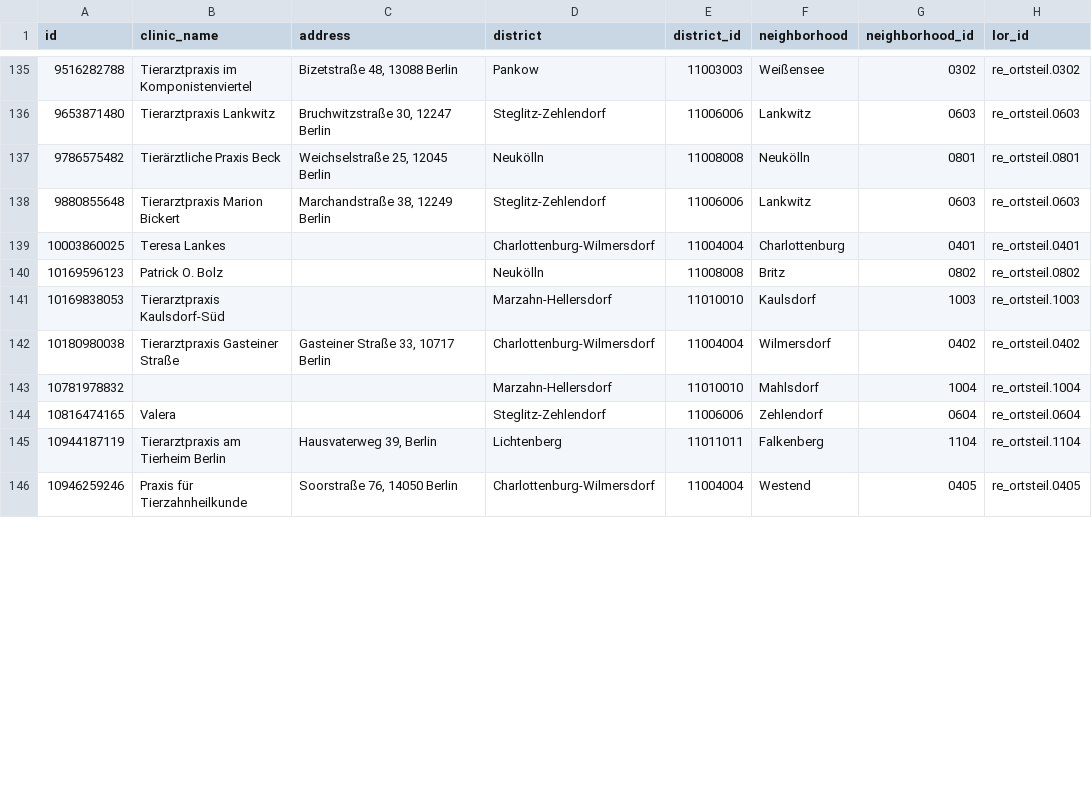
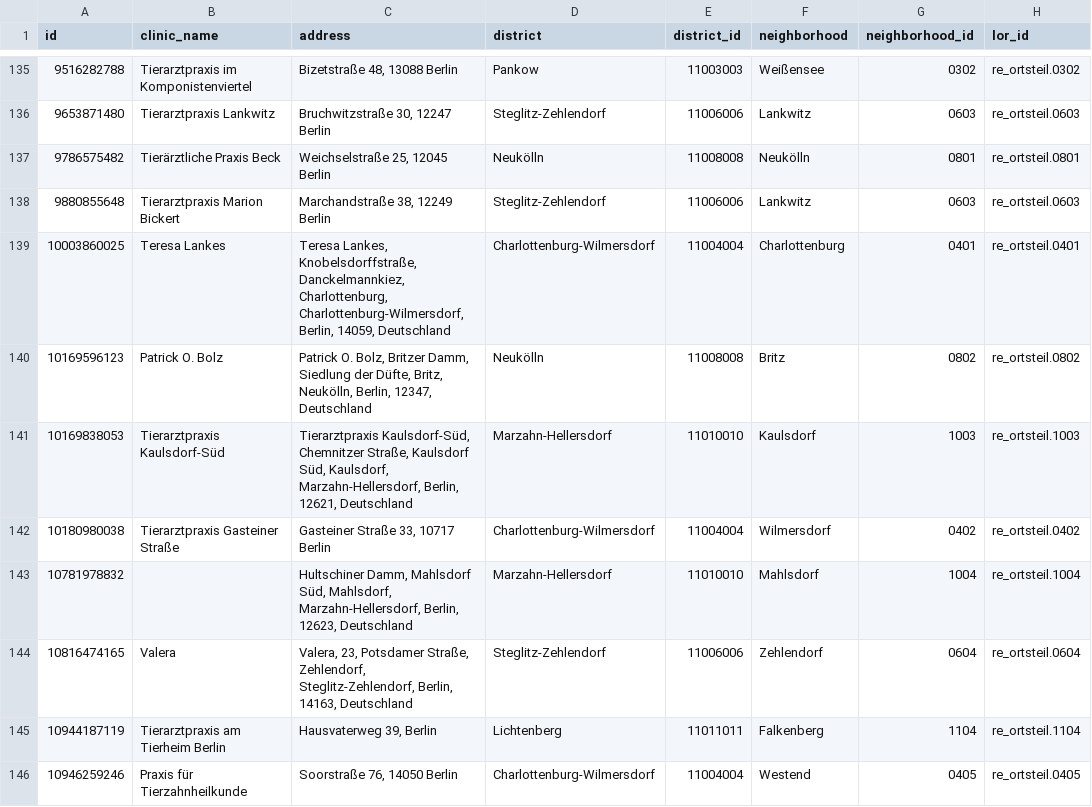
Before and after one commit to Nigar1209/berlin-poi-osm-pipeline, a CSV file: veterinary_clinics/scripts/vet_clinics_berlin_export_latest_v1.csv, drawn as a sheet; only a part is shown, gaps mark what is left out; the diff covers the shown part only; the diff names each change by its address in the sheet, - before the commit and + after, or states it on an @@ line.

Commit message:
Enrich missing addresses via reverse geocoding and export final dataset

```diff
--- a/veterinary_clinics/scripts/vet_clinics_berlin_export_latest_v1.csv
+++ b/veterinary_clinics/scripts/vet_clinics_berlin_export_latest_v1.csv
-C139 (address): (empty)
+C139 (address): Teresa Lankes, Knobelsdorffstraße, Danckelmannkiez, Charlottenburg, Charlottenburg-Wilmersdorf, Berlin, 14059, Deutschland
-C140 (address): (empty)
+C140 (address): Patrick O. Bolz, Britzer Damm, Siedlung der Düfte, Britz, Neukölln, Berlin, 12347, Deutschland
-C141 (address): (empty)
+C141 (address): Tierarztpraxis Kaulsdorf-Süd, Chemnitzer Straße, Kaulsdorf Süd, Kaulsdorf, Marzahn-Hellersdorf, Berlin, 12621, Deutschland
-C143 (address): (empty)
+C143 (address): Hultschiner Damm, Mahlsdorf Süd, Mahlsdorf, Marzahn-Hellersdorf, Berlin, 12623, Deutschland
-C144 (address): (empty)
+C144 (address): Valera, 23, Potsdamer Straße, Zehlendorf, Steglitz-Zehlendorf, Berlin, 14163, Deutschland
```
Also changed, not shown: 43 edited cells elsewhere in this file, 1 other file.
